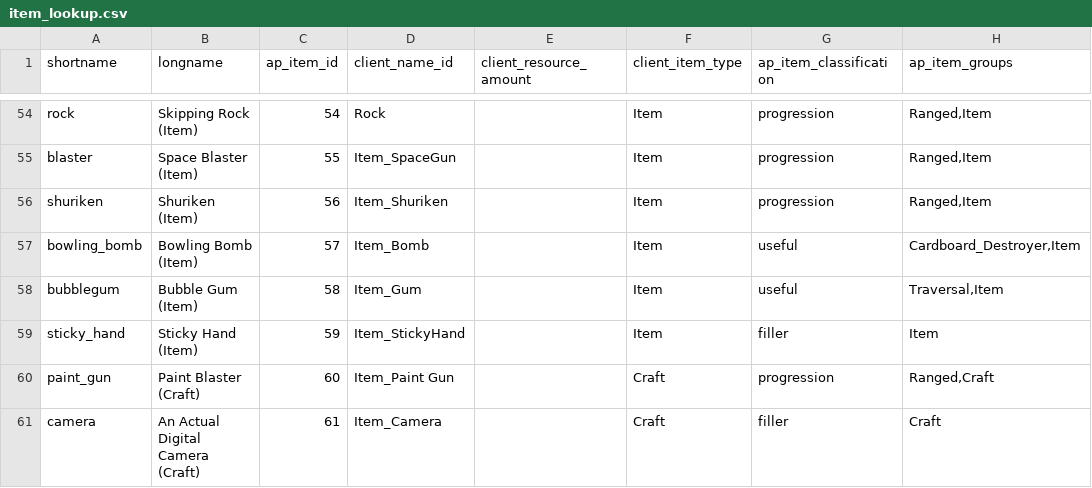
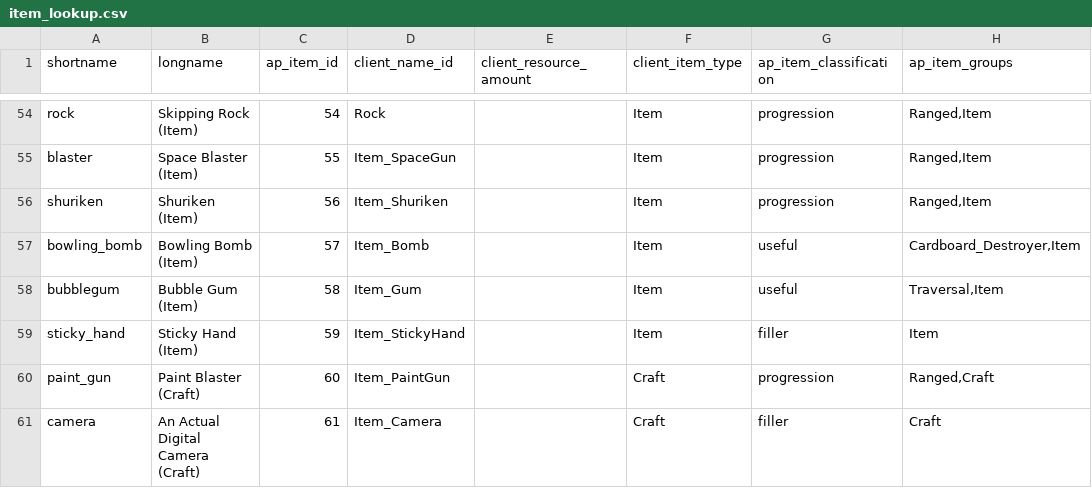
Before and after one commit to natronium/GatorArchipelago, a CSV file: data/item_lookup.csv, drawn as a sheet; only a part is shown, gaps mark what is left out; the diff names each change by its address in the sheet, - before the commit and + after, or states it on an @@ line.

Commit message:
fix typo in item lookup table

```diff
--- a/data/item_lookup.csv
+++ b/data/item_lookup.csv
-D60 (client_name_id): Item_Paint Gun
+D60 (client_name_id): Item_PaintGun
```
